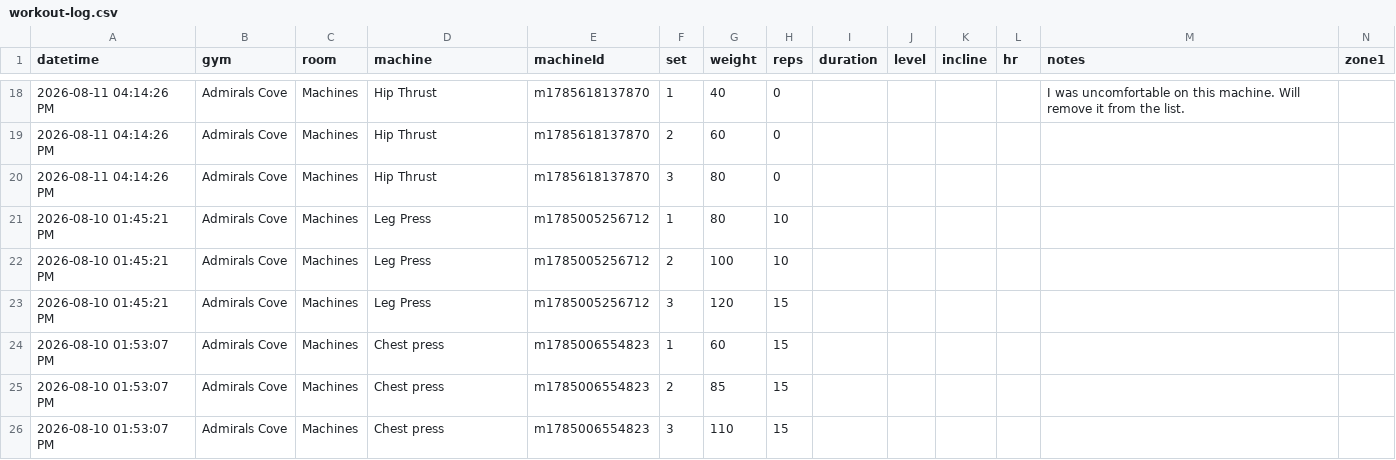
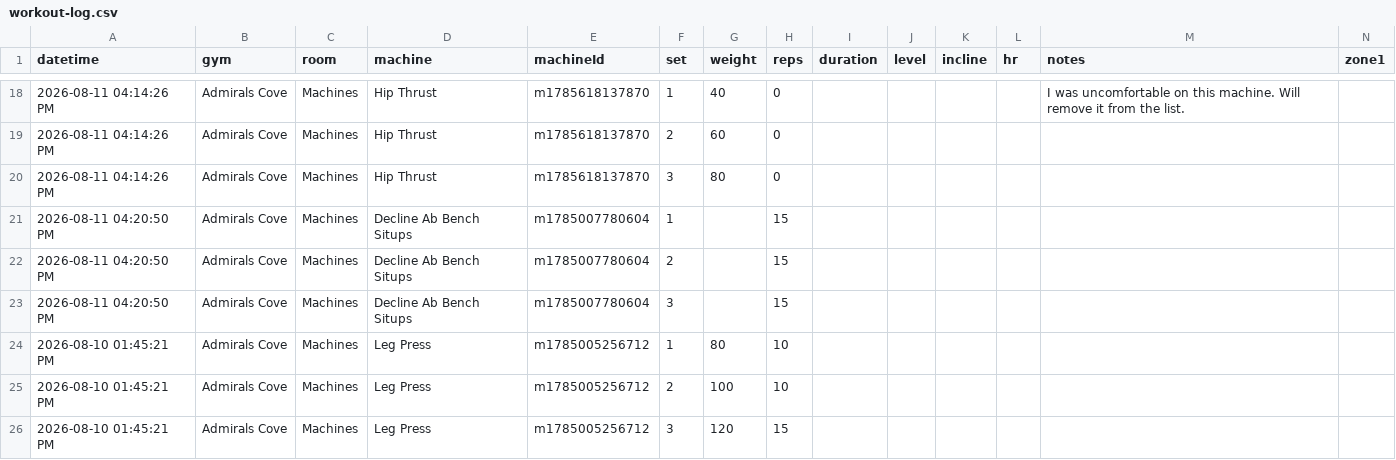
Before and after one commit to chromacole/logtrim, a CSV file: workout-log.csv, drawn as a sheet; only a part is shown, gaps mark what is left out; the shorter side is filled out with more unchanged rows; rows hold the shown columns only; the diff names each change by its address in the sheet, - before the commit and + after, or states it on an @@ line.

Commit message:
Update workout log CSV

```diff
--- a/workout-log.csv
+++ b/workout-log.csv
+row 21: 2026-08-11 04:20:50 PM | Admirals Cove | Machines | Decline Ab Bench Situps | m1785007780604 | 1 |  | 15
+row 22: 2026-08-11 04:20:50 PM | Admirals Cove | Machines | Decline Ab Bench Situps | m1785007780604 | 2 |  | 15
+row 23: 2026-08-11 04:20:50 PM | Admirals Cove | Machines | Decline Ab Bench Situps | m1785007780604 | 3 |  | 15
```
